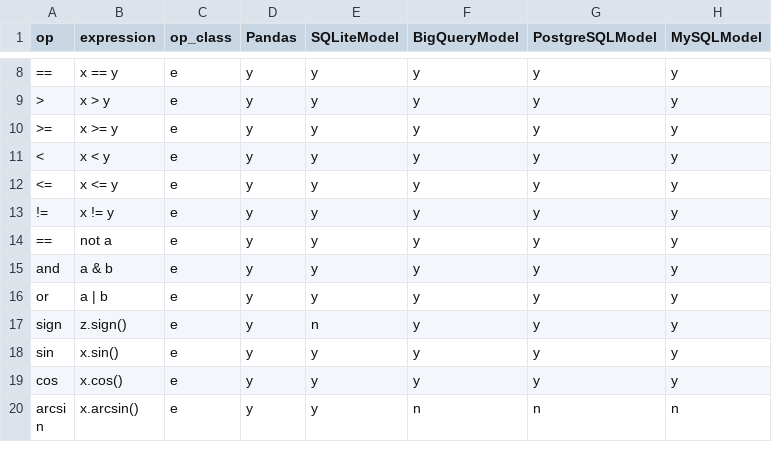
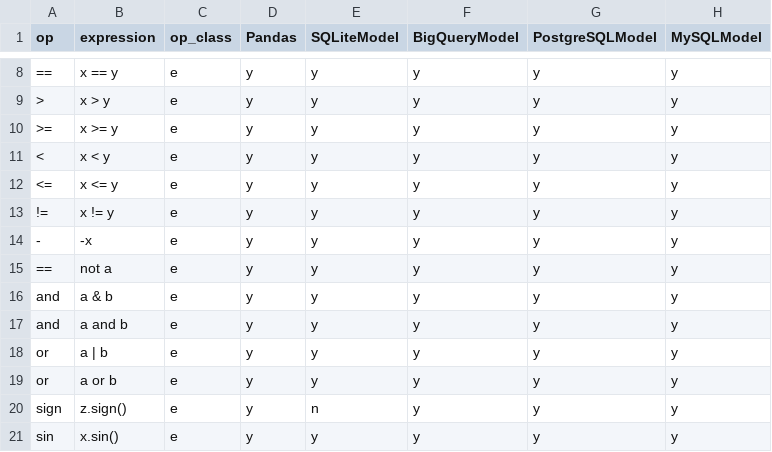
Before and after one commit to WinVector/data_algebra, a CSV file: Examples/Methods/op_catalog.csv, drawn as a sheet; only a part is shown, gaps mark what is left out; the shorter side is filled out with more unchanged rows; the diff names each change by its address in the sheet, - before the commit and + after, or states it on an @@ line.

Commit message:
work on examples

```diff
--- a/Examples/Methods/op_catalog.csv
+++ b/Examples/Methods/op_catalog.csv
+row 14: - | -x | e | y | y | y | y | y
+row 17: and | a and b | e | y | y | y | y | y
+row 19: or | a or b | e | y | y | y | y | y
```
Also changed, not shown: 6 other files.
